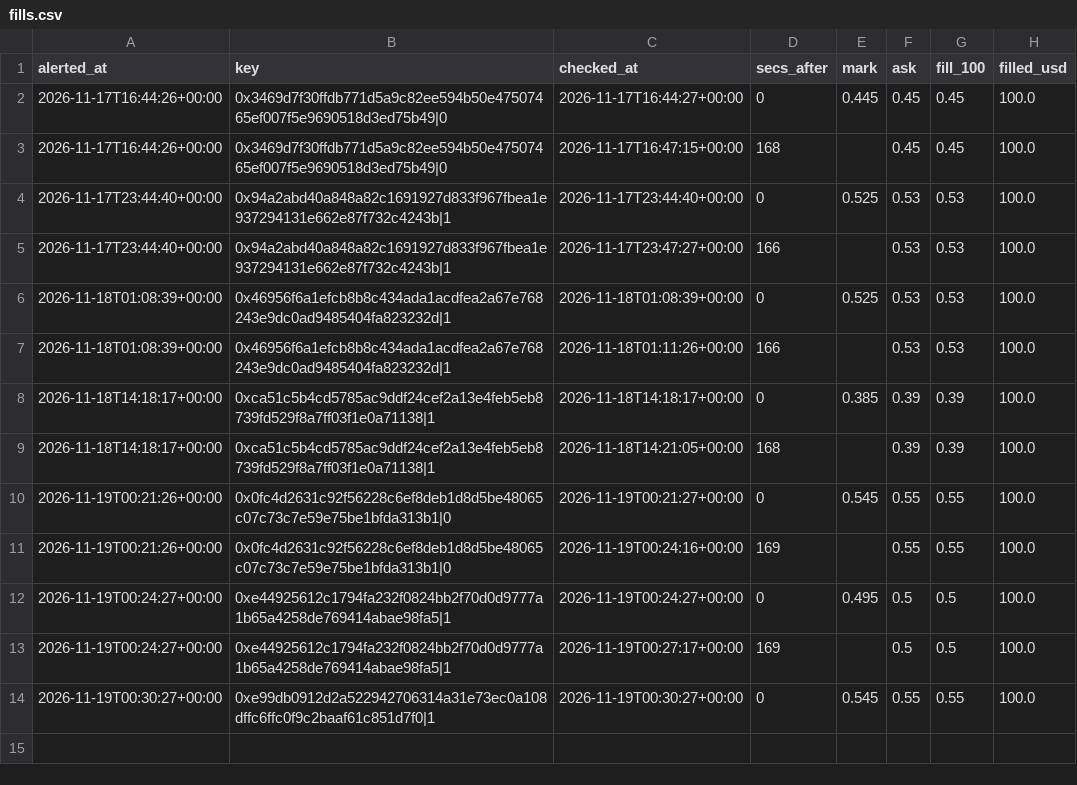
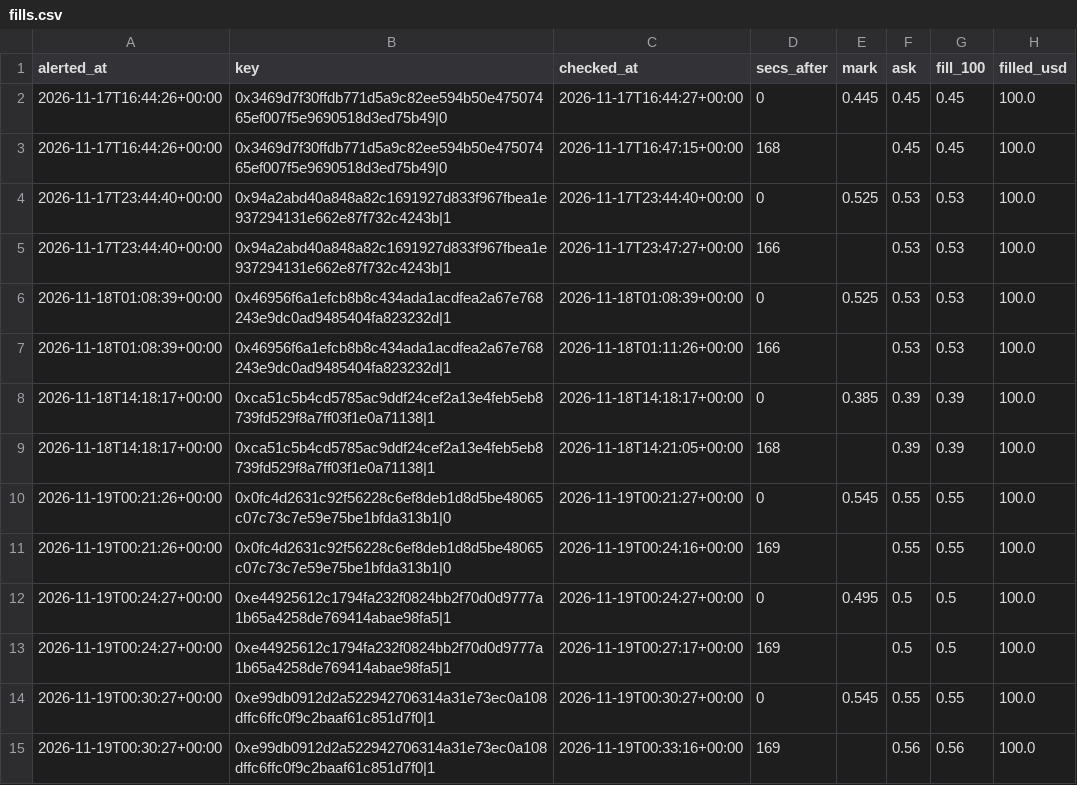
Before and after one commit to hunterscottsmith2-ctrl/polytail, a CSV file: fills.csv, drawn as a sheet.

```diff
--- a/fills.csv
+++ b/fills.csv
@@ -14 +14,2 @@ alerted_at,key,checked_at,secs_after,mark,ask,fill_100,filled_usd
 2026-11-19T00:30:27+00:00,0xe99db0912d2a522942706314a31e73ec0a108dffc6ffc0f9c2baaf61c851d7f0|1,2026-11-19T00:30:27+00:00,0,0.545,0.55,0.55,100.0
+2026-11-19T00:30:27+00:00,0xe99db0912d2a522942706314a31e73ec0a108dffc6ffc0f9c2baaf61c851d7f0|1,2026-11-19T00:33:16+00:00,169,,0.56,0.56,100.0
```
Also changed, not shown: 2 other files.
